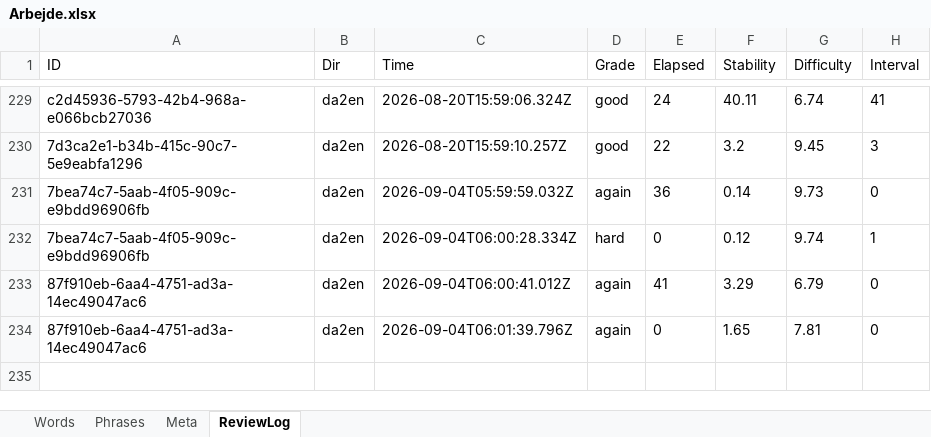
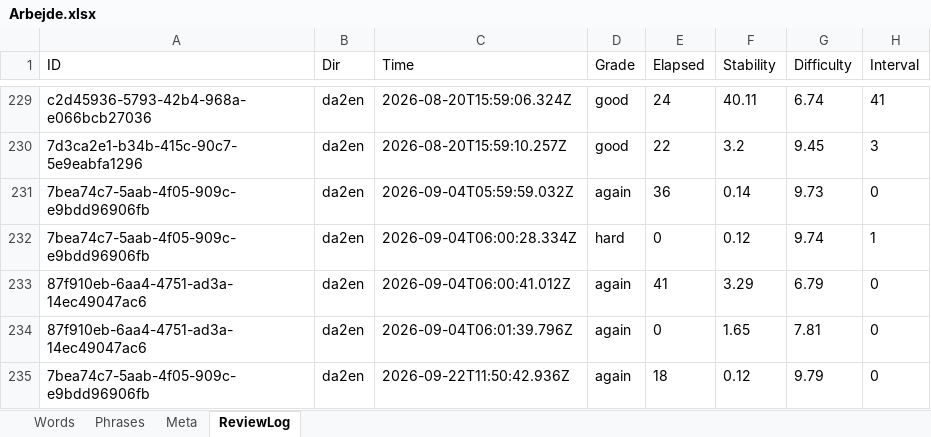
Before and after one commit to oopiooffioinolis/Roedspaette, an Excel workbook: sets/Arbejde.xlsx, sheet ReviewLog, drawn as a sheet; only a part is shown, gaps mark what is left out; values as stored, in another font and other column widths than the file's, no borders; the diff names each change by its address in the sheet, - before the commit and + after, or states it on an @@ line.

Commit message:
Phone: progress 1, log 1 in Arbejde.xlsx

```diff
--- a/sets/Arbejde.xlsx (sheet ReviewLog)
+++ b/sets/Arbejde.xlsx (sheet ReviewLog)
+row 235: 7bea74c7-5aab-4f05-909c-e9bdd96906fb | da2en | 2026-09-22T11:50:42.936Z | again | 18 | 0.12 | 9.79 | 0
```
Also changed, not shown: hidden cells.
